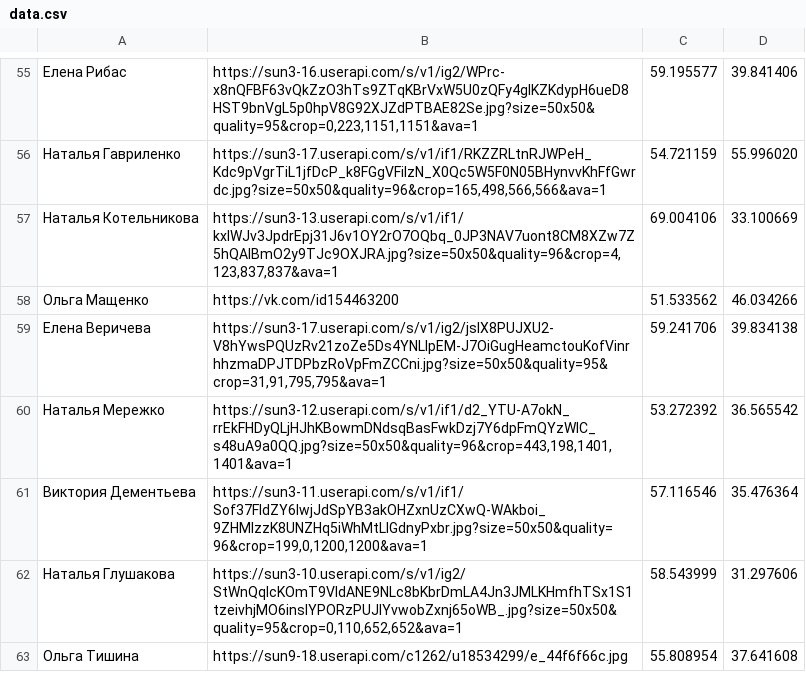
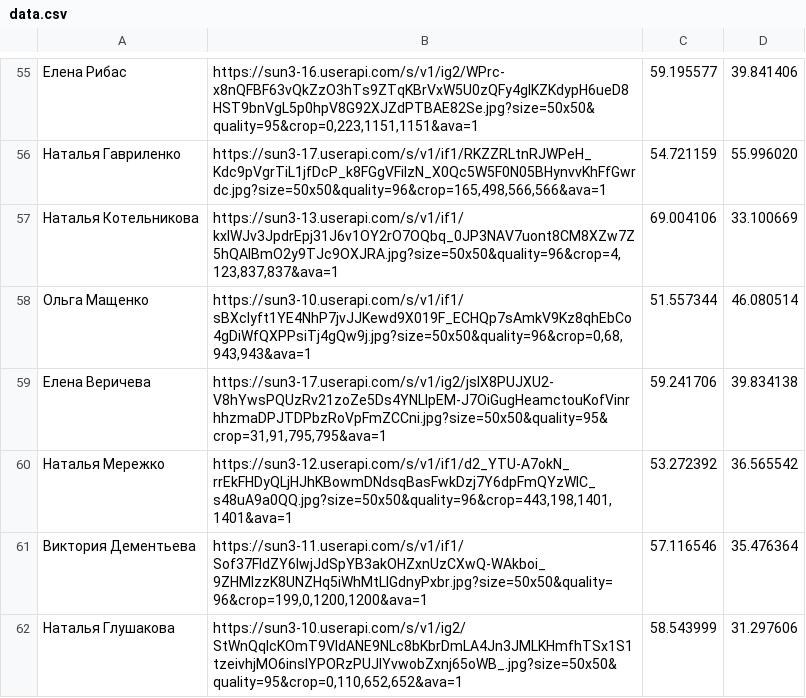
Before and after one commit to DracoshaNatasha/DracoshaNatasha, a CSV file: data.csv, drawn as a sheet; only a part is shown, gaps mark what is left out; the shorter side is filled out with more unchanged rows.

Commit message:
Update data.csv

```diff
--- a/data.csv
+++ b/data.csv
@@ -57,3 +57,3 @@
 Наталья Котельникова;https://sun3-13.userapi.com/s/v1/if1/kxIWJv3JpdrEpj31J6v1OY2rO7OQbq_0JP3NAV7uont8CM8XZw7Z5hQAlBmO2y9TJc9OXJRA.jpg?size=50x50&quality=96&crop=4,123,837,837&ava=1;69.004106;33.100669
-Ольга Мащенко;https://vk.com/id154463200;51.533562;46.034266
+Ольга Мащенко;https://sun3-10.userapi.com/s/v1/if1/sBXcIyft1YE4NhP7jvJJKewd9X019F_ECHQp7sAmkV9Kz8qhEbCo4gDiWfQXPPsiTj4gQw9j.jpg?size=50x50&quality=96&crop=0,68,943,943&ava=1;51.557344;46.080514
 Елена Веричева;https://sun3-17.userapi.com/s/v1/ig2/jslX8PUJXU2-V8hYwsPQUzRv21zoZe5Ds4YNLIpEM-J7OiGugHeamctouKofVinrhhzmaDPJTDPbzRoVpFmZCCni.jpg?size=50x50&quality=95&crop=31,91,795,795&ava=1;59.241706;39.834138
```
